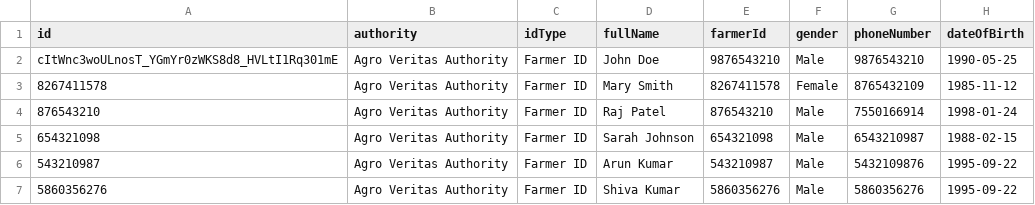
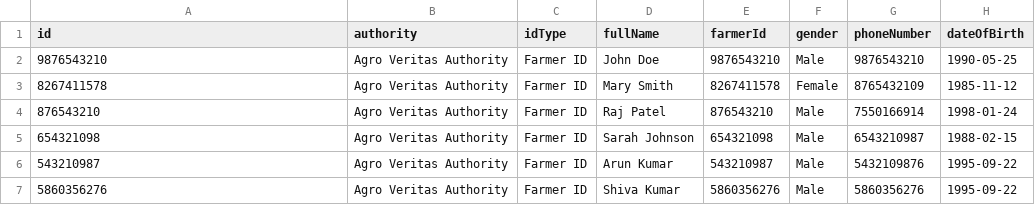
Before and after one commit to tf-nira/mosip-config, a CSV file: farmer_identity_data.csv, drawn as a sheet; only a part is shown; the diff names each change by its address in the sheet, - before the commit and + after, or states it on an @@ line.

Commit message:
Update farmer_identity_data.csv
Signed-off-by: Dharanidharan-S-04 <dean12345.dd@gmail.com>

```diff
--- a/farmer_identity_data.csv
+++ b/farmer_identity_data.csv
-A2 (id): cItWnc3woULnosT_YGmYr0zWKS8d8_HVLtI1Rq301mE
+A2 (id): 9876543210
```
